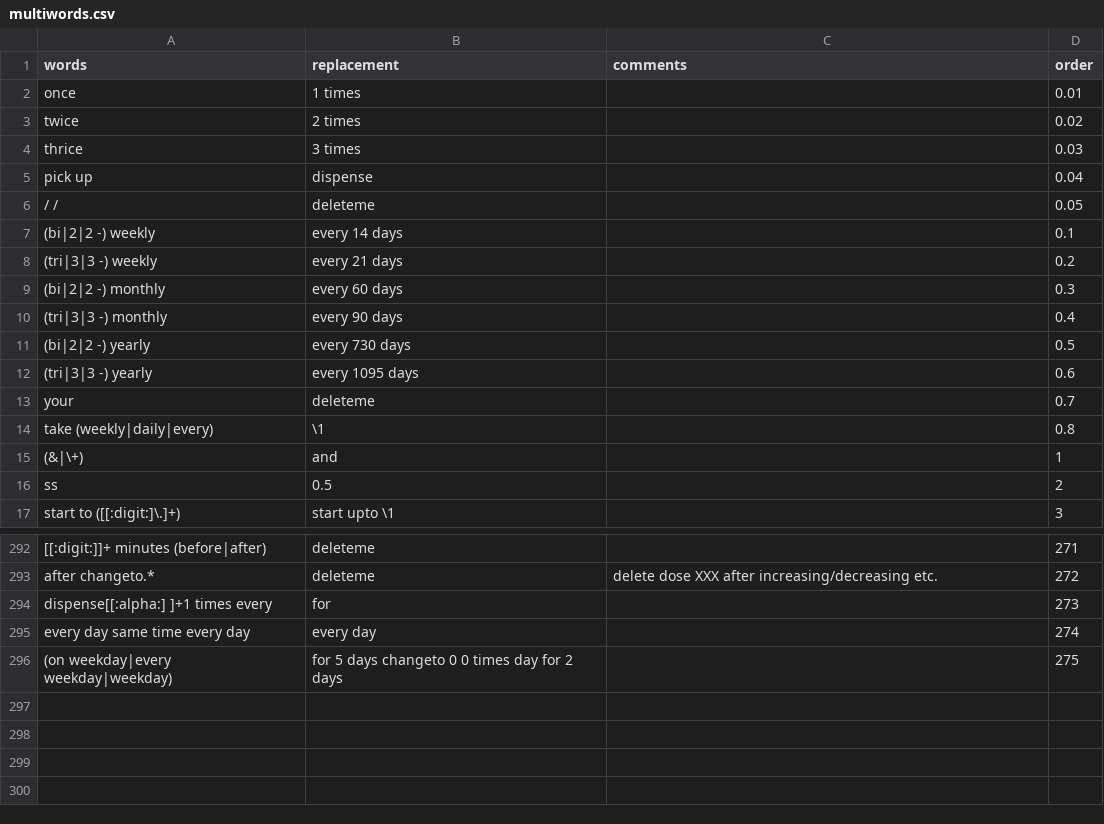
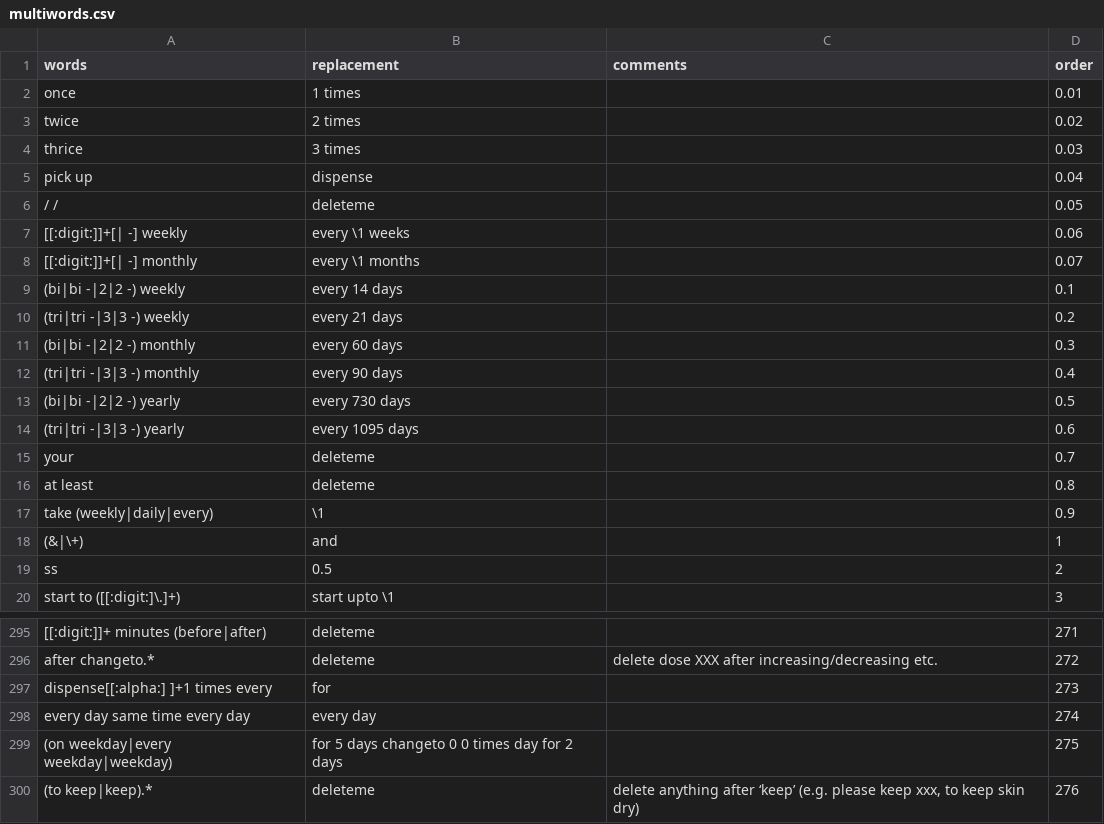
Before and after one commit to r-forge/caliberanalysis, a CSV file: pkg/CALIBERdrugdose/data/multiwords.csv, drawn as a sheet; only a part is shown, gaps mark what is left out; addresses are those after the commit; the diff names each change by its address in the sheet, - before the commit and + after, or states it on an @@ line.

```diff
--- a/pkg/CALIBERdrugdose/data/multiwords.csv
+++ b/pkg/CALIBERdrugdose/data/multiwords.csv
+row 7: [[:digit:]]+[| -] weekly | every \1 weeks |  | 0.06
+row 8: [[:digit:]]+[| -] monthly | every \1 months |  | 0.07
-A9 (words): (bi|2|2 -) weekly
+A9 (words): (bi|bi -|2|2 -) weekly
-A10 (words): (tri|3|3 -) weekly
+A10 (words): (tri|tri -|3|3 -) weekly
-A11 (words): (bi|2|2 -) monthly
+A11 (words): (bi|bi -|2|2 -) monthly
-A12 (words): (tri|3|3 -) monthly
+A12 (words): (tri|tri -|3|3 -) monthly
-A13 (words): (bi|2|2 -) yearly
+A13 (words): (bi|bi -|2|2 -) yearly
-A14 (words): (tri|3|3 -) yearly
+A14 (words): (tri|tri -|3|3 -) yearly
+row 16: at least | deleteme |  | 0.8
-D17 (order): 0.8
+D17 (order): 0.9
+row 300: (to keep|keep).* | deleteme | delete anything after ‘keep’ (e.g. please keep xxx, to keep skin dry) | 276
```
Also changed, not shown: pkg/CALIBERdrugdose/data/singlewords.csv, pkg/CALIBERdrugdose/data/testset.csv, 12 other files.
